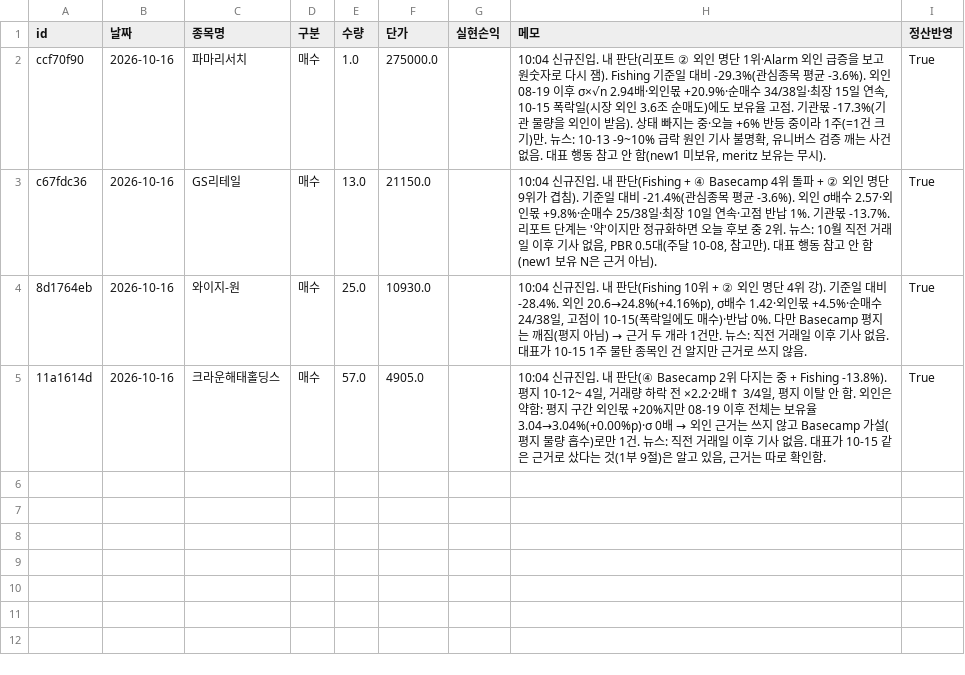
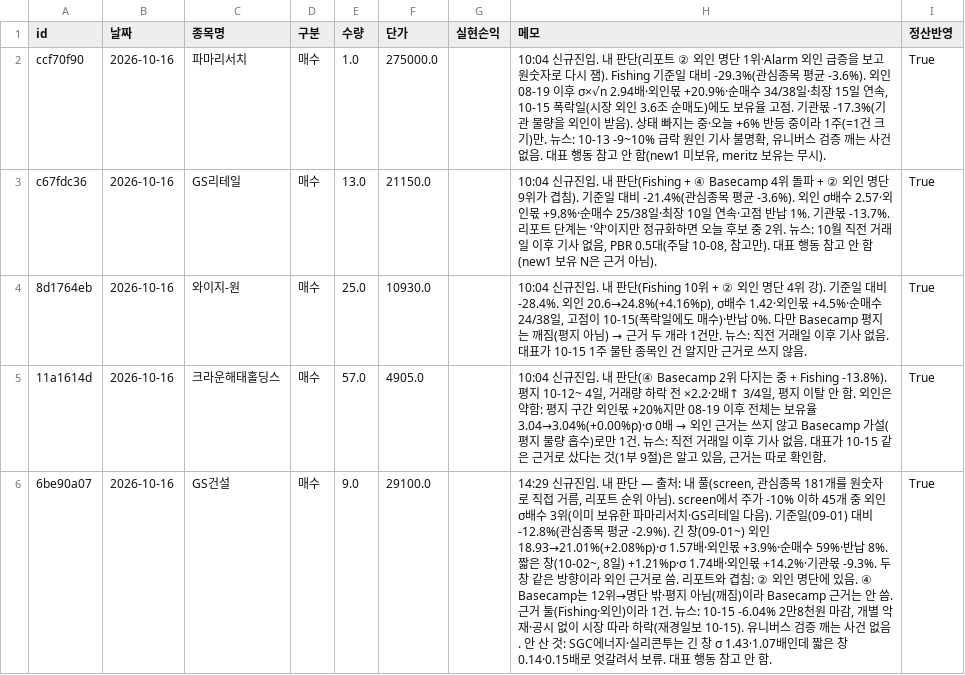
Before and after one commit to frel7022-png/thursday, a CSV file: ledger/transactions.csv, drawn as a sheet; the diff names each change by its address in the sheet, - before the commit and + after, or states it on an @@ line.

```diff
--- a/ledger/transactions.csv
+++ b/ledger/transactions.csv
+row 6: 6be90a07 | 2026-10-16 | GS건설 | 매수 | 9.0 | 29100.0 |  | 14:29 신규진입. 내 판단 — 출처: 내 풀(screen, 관심종목 181개를 원숫자로 직접 거름, 리포트 순위 아님). screen에서 주가 -10% 이하 45개 중 외인 σ배수 3위(이미 보유한 파마리서치·GS리테일 다음). 기준일(09-01) 대비 -12.8%(관심종목 평균 -2.9%). 긴 창(09-01~) 외인 18.93→21.01%(+2.08%p)·σ 1.57배·외인몫 +3.9%·순매수 59%·반납 8%. 짧은 창(10-02~, 8일) +1.21%p·σ 1.74배·외인몫 +14.2%·기관몫 -9.3%. 두 창 같은 방향이라 외인 근거로 씀. 리포트와 겹침: ② 외인 명단에 있음. ④ Basecamp는 12위→명단 밖·평지 아님(깨짐)이라 Basecamp 근거는 안 씀. 근거 둘(Fishing·외인)이라 1건. 뉴스: 10-15 -6.04% 2만8천원 마감, 개별 악재·공시 없이 시장 따라 하락(재경일보 10-15). 유니버스 검증 깨는 사건 없음. 안 산 것: SGC에너지·실리콘투는 긴 창 σ 1.43·1.07배인데 짧은 창 0.14·0.15배로 엇갈려서 보류. 대표 행동 참고 안 함. | True
```
Also changed, not shown: 3 other files.
